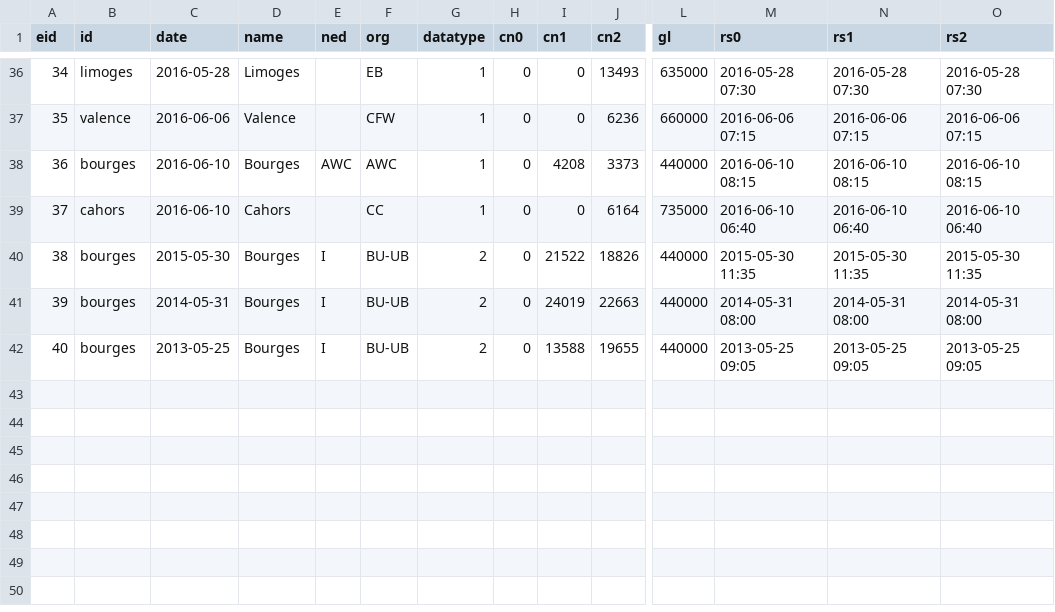
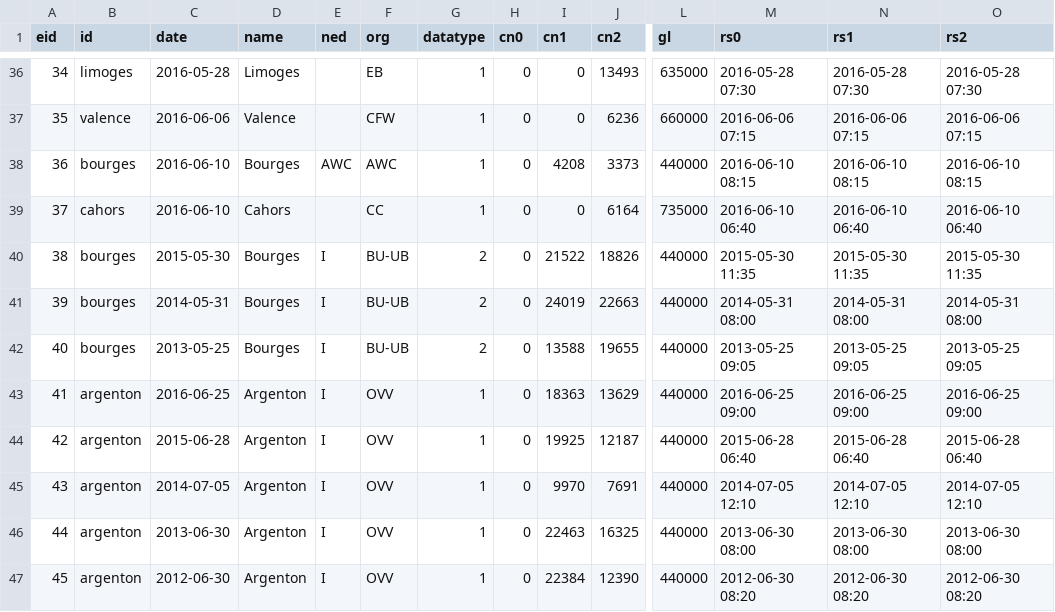
Before and after one commit to gvincke/beprstats, a CSV file: data/races.csv, drawn as a sheet; only a part is shown, gaps mark what is left out; rows hold the shown columns only; the diff names each change by its address in the sheet, - before the commit and + after, or states it on an @@ line.

Commit message:
Add Argenton I 2016, 2015, 2014, 2013, 2012

```diff
--- a/data/races.csv
+++ b/data/races.csv
+row 43: 41 | argenton | 2016-06-25 | Argenton | I | OVV | 1 | 0 | 18363 | 13629 | 440000 | 2016-06-25 09:00 | 2016-06-25 09:00 | 2016-06-25 09:00
+row 44: 42 | argenton | 2015-06-28 | Argenton | I | OVV | 1 | 0 | 19925 | 12187 | 440000 | 2015-06-28 06:40 | 2015-06-28 06:40 | 2015-06-28 06:40
+row 45: 43 | argenton | 2014-07-05 | Argenton | I | OVV | 1 | 0 | 9970 | 7691 | 440000 | 2014-07-05 12:10 | 2014-07-05 12:10 | 2014-07-05 12:10
+row 46: 44 | argenton | 2013-06-30 | Argenton | I | OVV | 1 | 0 | 22463 | 16325 | 440000 | 2013-06-30 08:00 | 2013-06-30 08:00 | 2013-06-30 08:00
+row 47: 45 | argenton | 2012-06-30 | Argenton | I | OVV | 1 | 0 | 22384 | 12390 | 440000 | 2012-06-30 08:20 | 2012-06-30 08:20 | 2012-06-30 08:20
```
Also changed, not shown: 20 other files.
